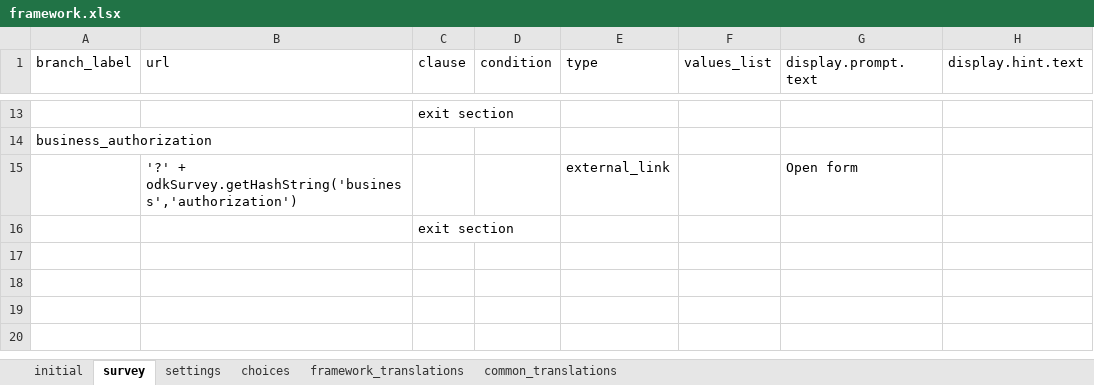
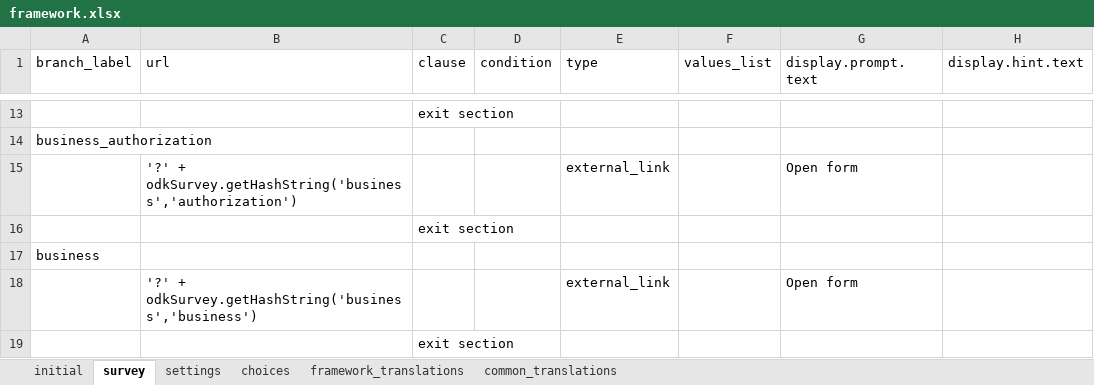
Before and after one commit to clarlars/app-designer, an Excel workbook: app/config/assets/framework/forms/framework/framework.xlsx, sheet survey, drawn as a sheet; only a part is shown, gaps mark what is left out; values as stored, in another font and other column widths than the file's, no borders; the diff names each change by its address in the sheet, - before the commit and + after, or states it on an @@ line.

```diff
--- a/app/config/assets/framework/forms/framework/framework.xlsx (sheet survey)
+++ b/app/config/assets/framework/forms/framework/framework.xlsx (sheet survey)
+row 17: business
+row 18:  | '?' + odkSurvey.getHashString('business','business') |  |  | external_link |  | Open form
+row 19:  |  | exit section
```
Also changed, not shown: sheet choices, app/config/tables/business/forms/authorization/authorization.xlsx, app/config/tables/business/forms/business/business.xlsx, 18 other files.
